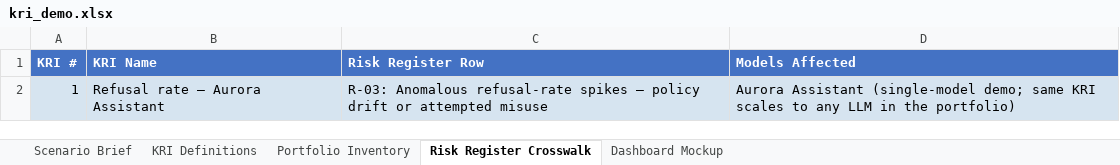
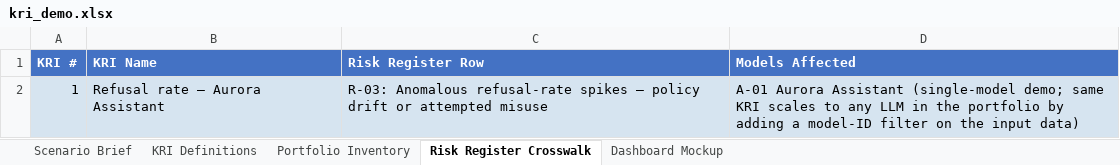
Before and after one commit to udacity/ai-sec-eng-c4-cd15150-sohbet-exercises, an Excel workbook: 07_ai-security-metrics-and-dashboarding/demo/kri_demo.xlsx, sheet Risk Register Crosswalk, drawn as a sheet; values as stored, in another font and other column widths than the file's, no borders; the diff names each change by its address in the sheet, - before the commit and + after, or states it on an @@ line.

```diff
--- a/07_ai-security-metrics-and-dashboarding/demo/kri_demo.xlsx (sheet Risk Register Crosswalk)
+++ b/07_ai-security-metrics-and-dashboarding/demo/kri_demo.xlsx (sheet Risk Register Crosswalk)
-D2 (Models Affected): Aurora Assistant (single-model demo; same KRI scales to any LLM in the portfolio)
+D2 (Models Affected): A-01 Aurora Assistant (single-model demo; same KRI scales to any LLM in the portfolio by adding a model-ID filter on the input data)
```
Also changed, not shown: sheet Portfolio Inventory, sheet Scenario Brief, sheet Dashboard Mockup, 07_ai-security-metrics-and-dashboarding/exercises/solution/kri_definitions.xlsx, 07_ai-security-metrics-and-dashboarding/exercises/starter/kri_definitions.xlsx, 5 other files.
